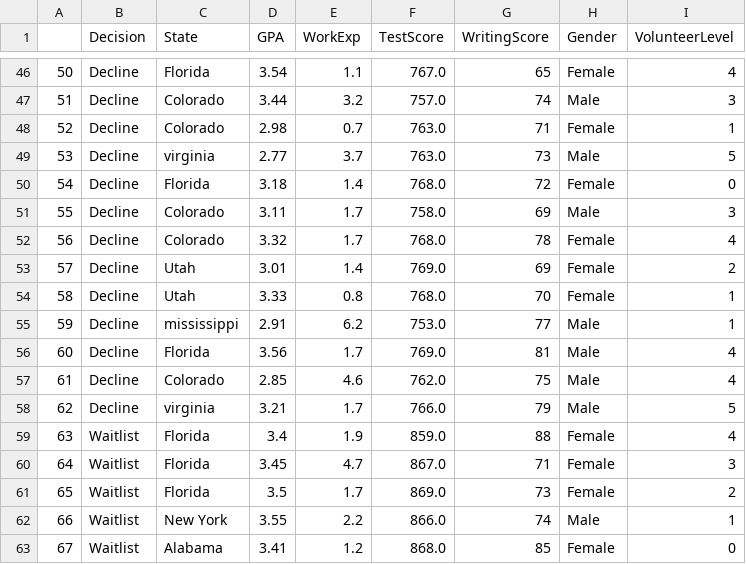
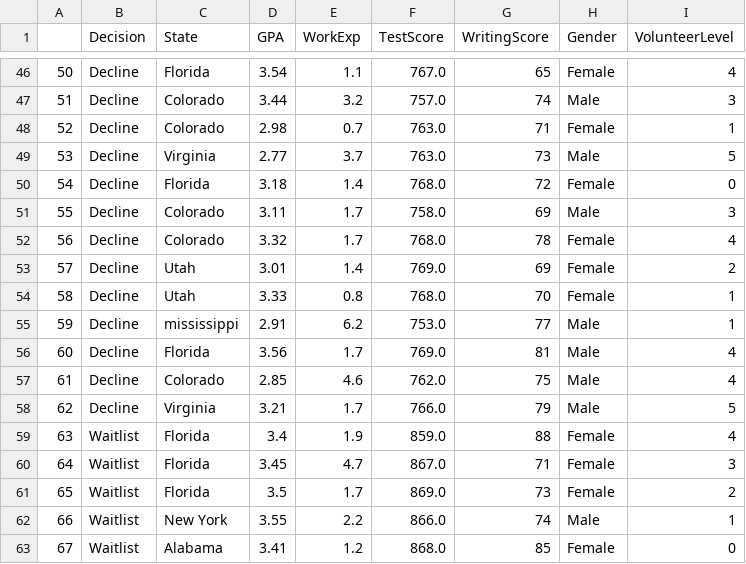
Before and after one commit to cyKuang/dsan5900HW1, a CSV file: cleaned.csv, drawn as a sheet; only a part is shown, gaps mark what is left out.

Commit message:
adjusted the data a little bit

```diff
--- a/cleaned.csv
+++ b/cleaned.csv
@@ -48,3 +48,3 @@
 52,Decline,Colorado,2.98,0.7,763.0,71,Female,1
-53,Decline,virginia,2.77,3.7,763.0,73,Male,5
+53,Decline,Virginia,2.77,3.7,763.0,73,Male,5
 54,Decline,Florida,3.18,1.4,768.0,72,Female,0
@@ -57,3 +57,3 @@
 61,Decline,Colorado,2.85,4.6,762.0,75,Male,4
-62,Decline,virginia,3.21,1.7,766.0,79,Male,5
+62,Decline,Virginia,3.21,1.7,766.0,79,Male,5
 63,Waitlist,Florida,3.4,1.9,859.0,88,Female,4
```
